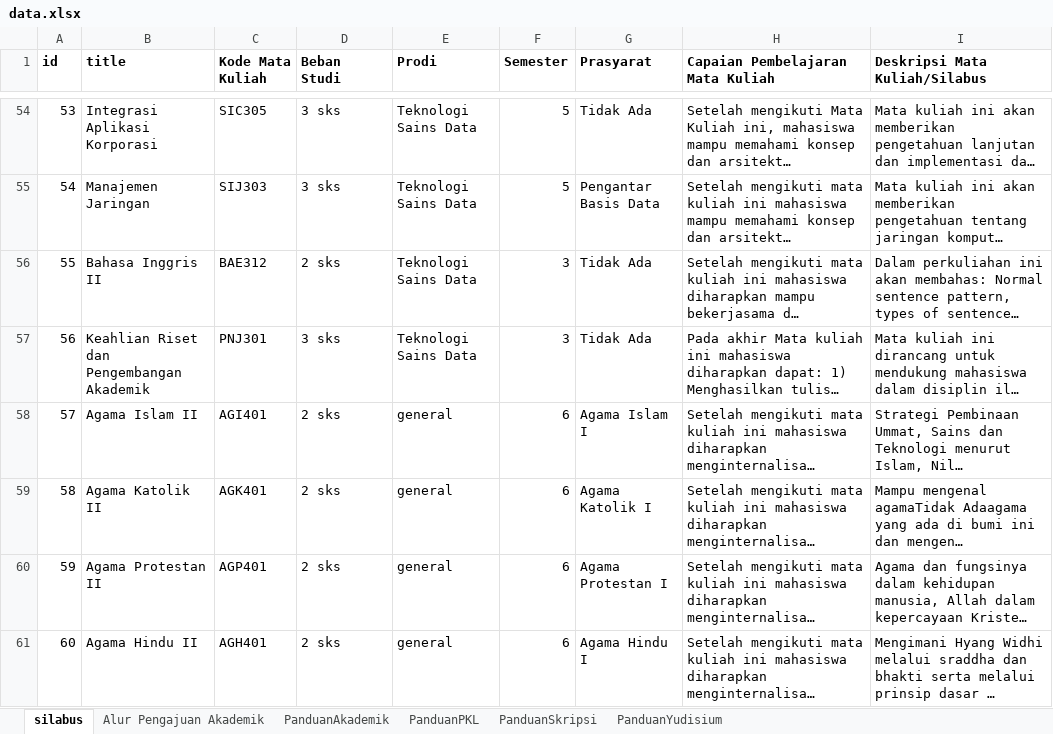
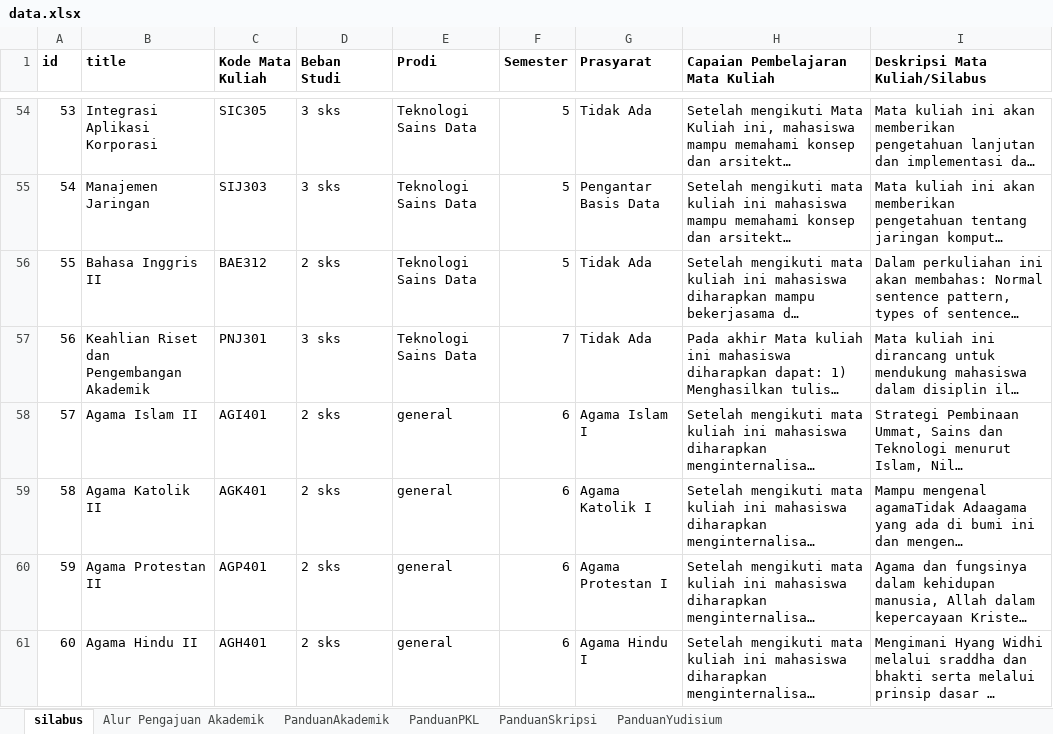
Before and after one commit to Primarizki21/Final-Project-NLP-Chatbot, an Excel workbook: data.xlsx, sheet silabus, drawn as a sheet; only a part is shown, gaps mark what is left out; long unchanged cells end in …; values as stored, in another font and other column widths than the file's, no borders; charts and pictures not drawn; the diff names each change by its address in the sheet, - before the commit and + after, or states it on an @@ line.

```diff
--- a/data.xlsx (sheet silabus)
+++ b/data.xlsx (sheet silabus)
-F56 (Semester): 3
+F56 (Semester): 5
-F57 (Semester): 3
+F57 (Semester): 7
```
Also changed, not shown: charts or pictures, 6 other files.
